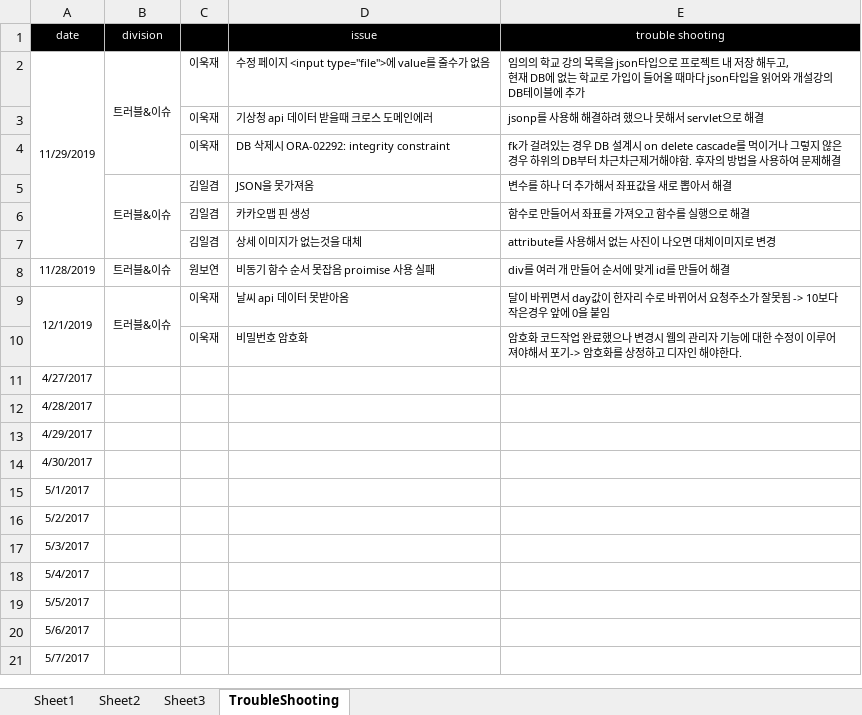
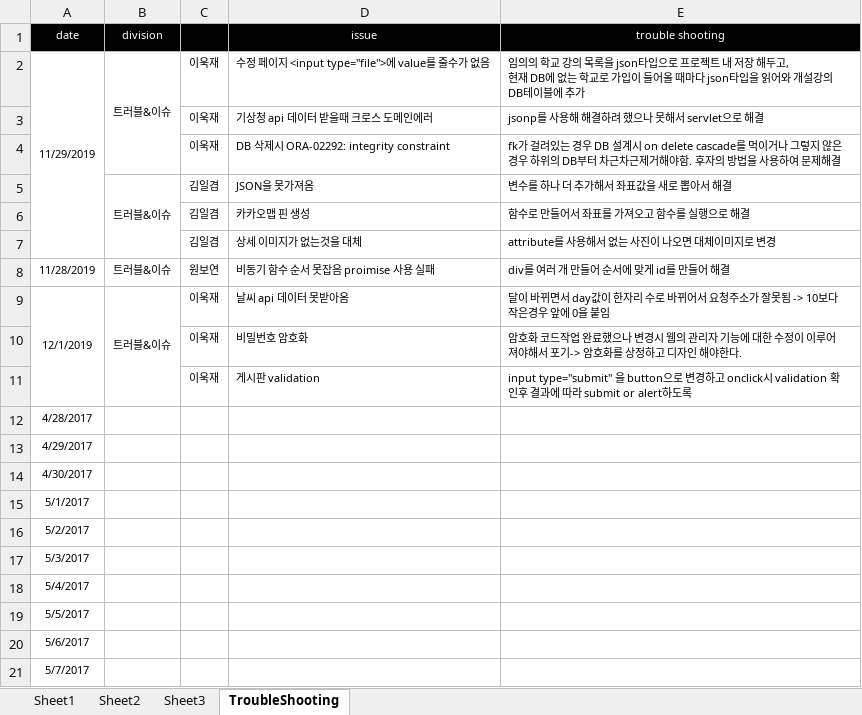
Before and after one commit to uckjae/2TeamFinal, an Excel workbook: doc/기타문서/ToDo 관리.xlsx, sheet TroubleShooting, drawn as a sheet; values as stored, in another font and other column widths than the file's, no borders; removed rows and columns are numbered as before the commit, all else as after; the diff names each change by its address in the sheet, - before the commit and + after, or states it on an @@ line.

Commit message:
트러블 슈팅에 내용 추가

```diff
--- a/doc/기타문서/ToDo 관리.xlsx (sheet TroubleShooting)
+++ b/doc/기타문서/ToDo 관리.xlsx (sheet TroubleShooting)
-row 11: 4/27/2017
+row 11:  |  | 이욱재 | 게시판 validation | input type="submit" 을 button으로 변경하고 onclick시 validation 확인후 결과에 따라 submit or alert하도록
```
